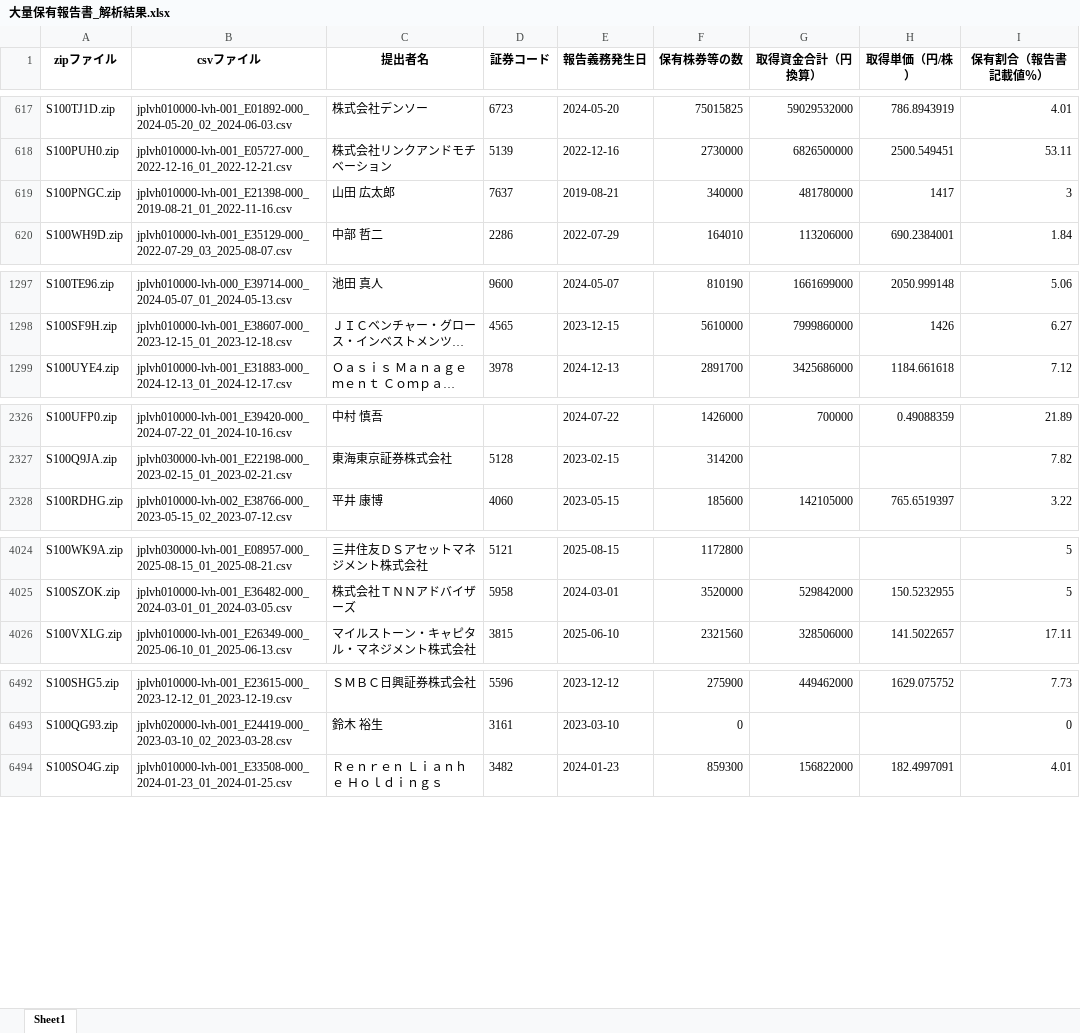
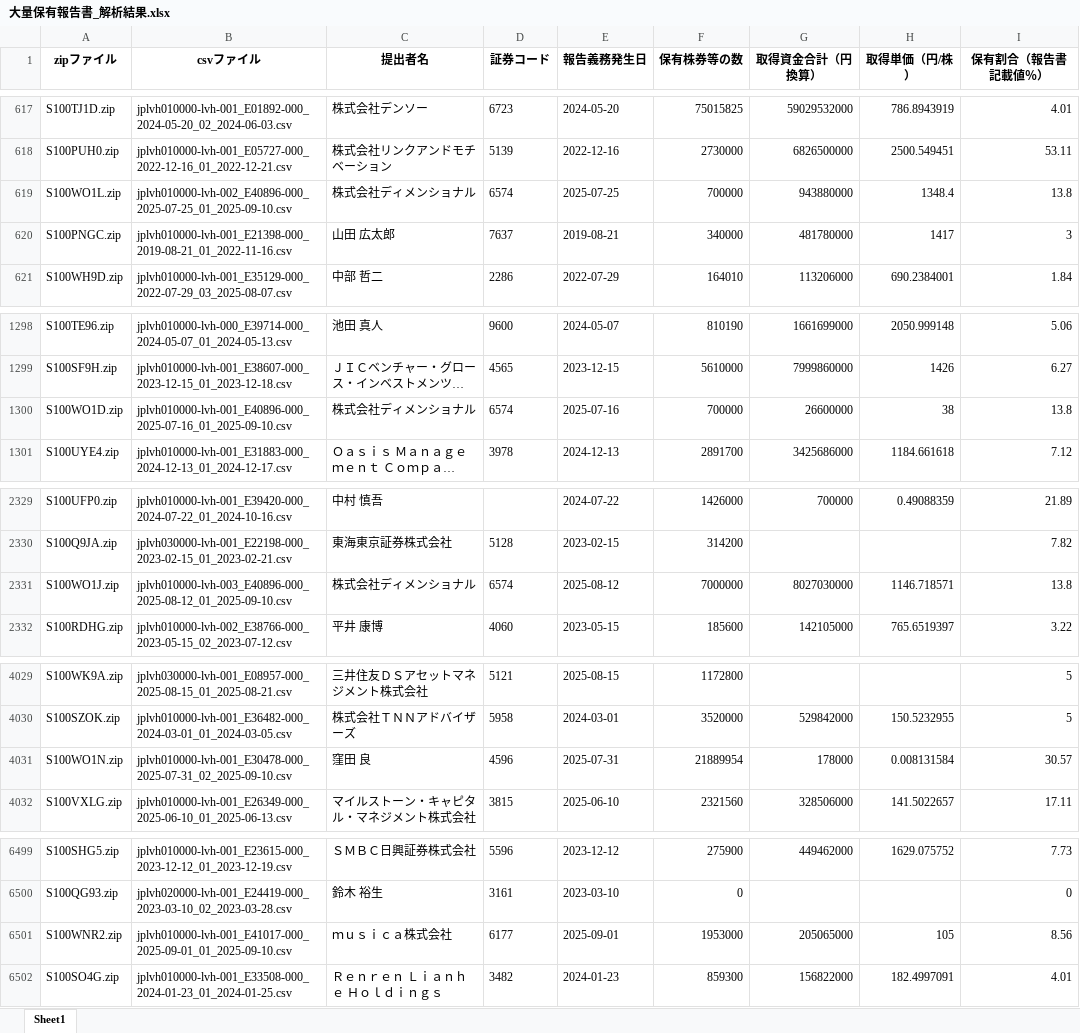
Before and after one commit to harubon1027-pixel/activist-results, an Excel workbook: docs/大量保有報告書_解析結果.xlsx, sheet Sheet1, drawn as a sheet; only a part is shown, gaps mark what is left out; long unchanged cells end in …; values as stored, in another font and other column widths than the file's, no borders; the diff covers the shown part only; the diff names each change by its address in the sheet, - before the commit and + after, or states it on an @@ line.

```diff
--- a/docs/大量保有報告書_解析結果.xlsx (sheet Sheet1)
+++ b/docs/大量保有報告書_解析結果.xlsx (sheet Sheet1)
+row 619: S100WO1L.zip | jplvh010000-lvh-002_E40896-000_2025-07-25_01_2025-09-10.csv | 株式会社ディメンショナル | 6574 | 2025-07-25 | 700000 | 943880000 | 1348.4 | 13.8
+row 1300: S100WO1D.zip | jplvh010000-lvh-001_E40896-000_2025-07-16_01_2025-09-10.csv | 株式会社ディメンショナル | 6574 | 2025-07-16 | 700000 | 26600000 | 38 | 13.8
+row 2331: S100WO1J.zip | jplvh010000-lvh-003_E40896-000_2025-08-12_01_2025-09-10.csv | 株式会社ディメンショナル | 6574 | 2025-08-12 | 7000000 | 8027030000 | 1146.718571 | 13.8
+row 4031: S100WO1N.zip | jplvh010000-lvh-001_E30478-000_2025-07-31_02_2025-09-10.csv | 窪田 良 | 4596 | 2025-07-31 | 21889954 | 178000 | 0.008131584 | 30.57
+row 6501: S100WNR2.zip | jplvh010000-lvh-001_E41017-000_2025-09-01_01_2025-09-10.csv | ｍｕｓｉｃａ株式会社 | 6177 | 2025-09-01 | 1953000 | 205065000 | 105 | 8.56
```
Also changed, not shown: 12 added rows elsewhere in this sheet, docs/アクティビスト銘柄_資産判定.xlsx, docs/アクティビスト銘柄一覧.xlsx.
